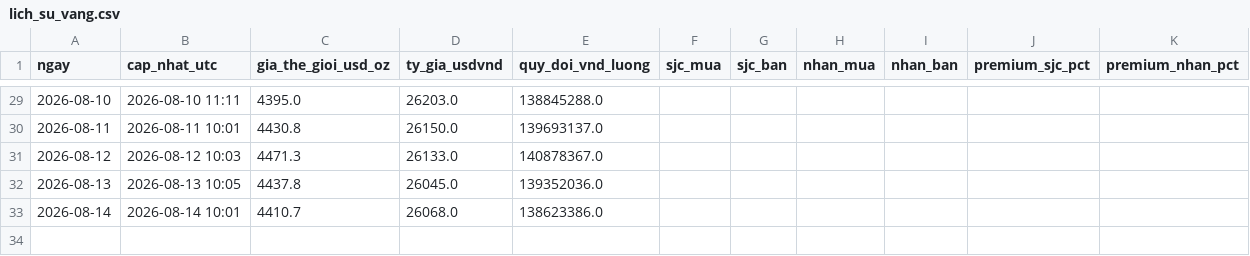
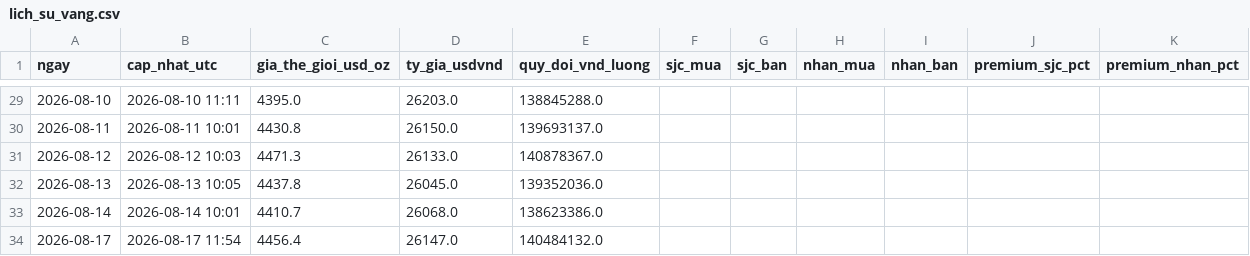
Before and after one commit to tungchisofft/chung-khoan, a CSV file: lich_su_vang.csv, drawn as a sheet; only a part is shown, gaps mark what is left out; the diff names each change by its address in the sheet, - before the commit and + after, or states it on an @@ line.

```diff
--- a/lich_su_vang.csv
+++ b/lich_su_vang.csv
+row 34: 2026-08-17 | 2026-08-17 11:54 | 4456.4 | 26147.0 | 140484132.0
```
Also changed, not shown: Bao_cao_vang.csv, 2 other files.
